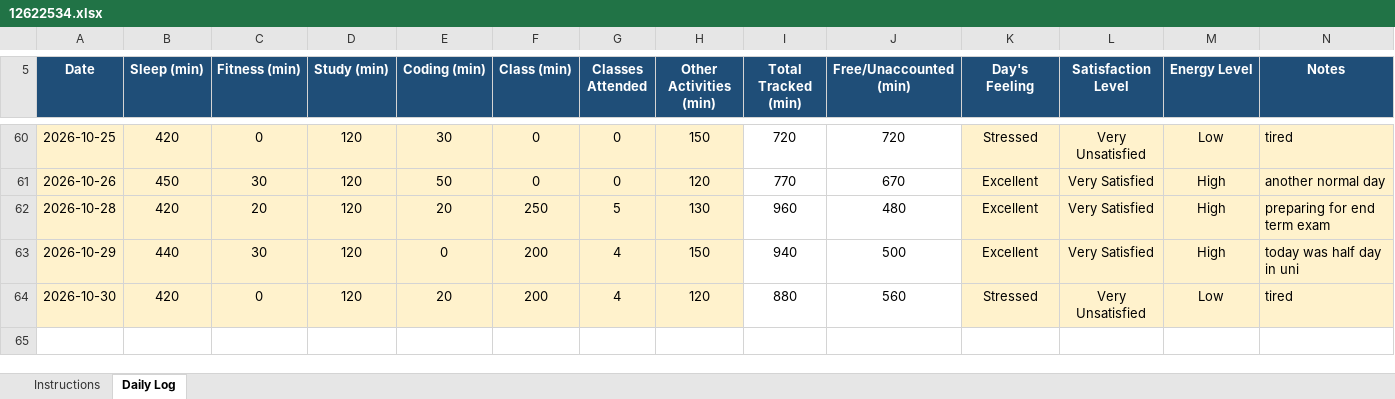
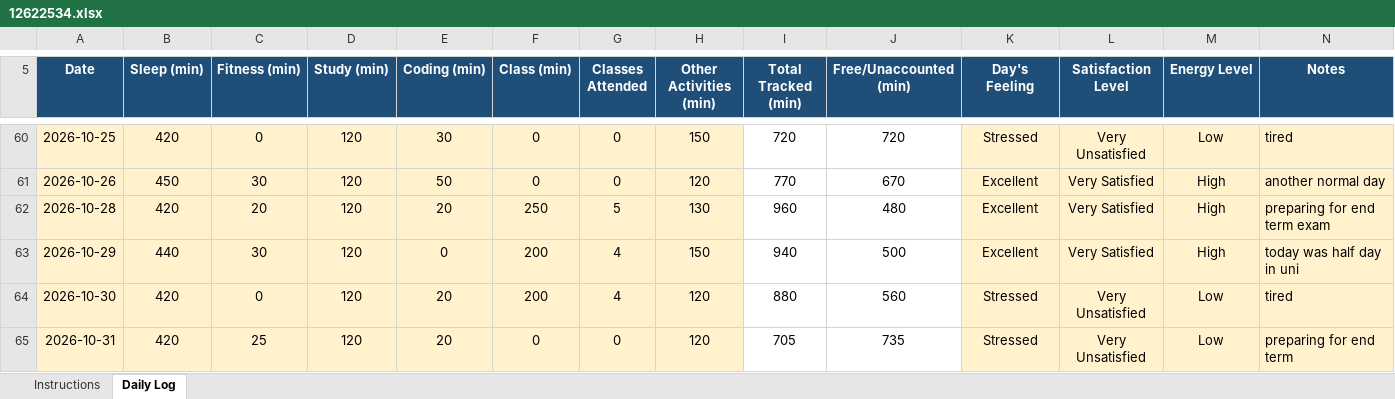
Before and after one commit to rahul33kumar1001-hash/776, an Excel workbook: 12622534.xlsx, sheet Daily Log, drawn as a sheet; only a part is shown, gaps mark what is left out; values as stored, in another font and other column widths than the file's, no borders; conditional formats not drawn; the diff names each change by its address in the sheet, - before the commit and + after, or states it on an @@ line.

Commit message:
updated on 31-10-2026

```diff
--- a/12622534.xlsx (sheet Daily Log)
+++ b/12622534.xlsx (sheet Daily Log)
+row 65: 2026-10-31 | 420 | 25 | 120 | 20 | 0 | 0 | 120 | 705 | 735 | Stressed | Very Unsatisfied | Low | preparing for end term
```
